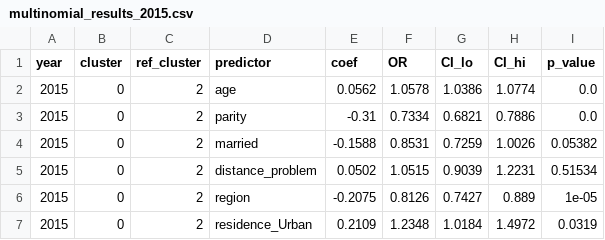
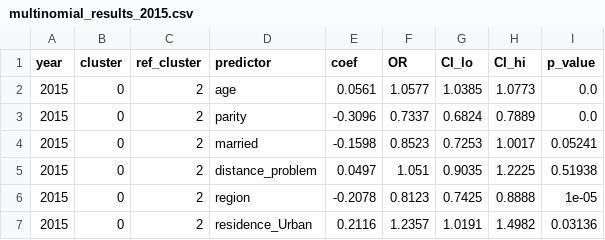
Before and after one commit to nyamilanzi/malawi-maternal-health-clustering, a CSV file: results/multinomial_results_2015.csv, drawn as a sheet; only a part is shown; the diff covers the shown part only.

```diff
--- a/results/multinomial_results_2015.csv
+++ b/results/multinomial_results_2015.csv
@@ -1,7 +1,7 @@
 year,cluster,ref_cluster,predictor,coef,OR,CI_lo,CI_hi,p_value
-2015,0,2,age,0.0562,1.0578,1.0386,1.0774,0.0
-2015,0,2,parity,-0.31,0.7334,0.6821,0.7886,0.0
-2015,0,2,married,-0.1588,0.8531,0.7259,1.0026,0.05382
-2015,0,2,distance_problem,0.0502,1.0515,0.9039,1.2231,0.51534
-2015,0,2,region,-0.2075,0.8126,0.7427,0.889,1e-05
-2015,0,2,residence_Urban,0.2109,1.2348,1.0184,1.4972,0.0319
+2015,0,2,age,0.0561,1.0577,1.0385,1.0773,0.0
+2015,0,2,parity,-0.3096,0.7337,0.6824,0.7889,0.0
+2015,0,2,married,-0.1598,0.8523,0.7253,1.0017,0.05241
+2015,0,2,distance_problem,0.0497,1.051,0.9035,1.2225,0.51938
+2015,0,2,region,-0.2078,0.8123,0.7425,0.8888,1e-05
+2015,0,2,residence_Urban,0.2116,1.2357,1.0191,1.4982,0.03136
```
Also changed, not shown: 164 edited cells elsewhere in this file, results/multinomial_results_2024.csv, results/multinomial_results_all.csv, 12 other files.
